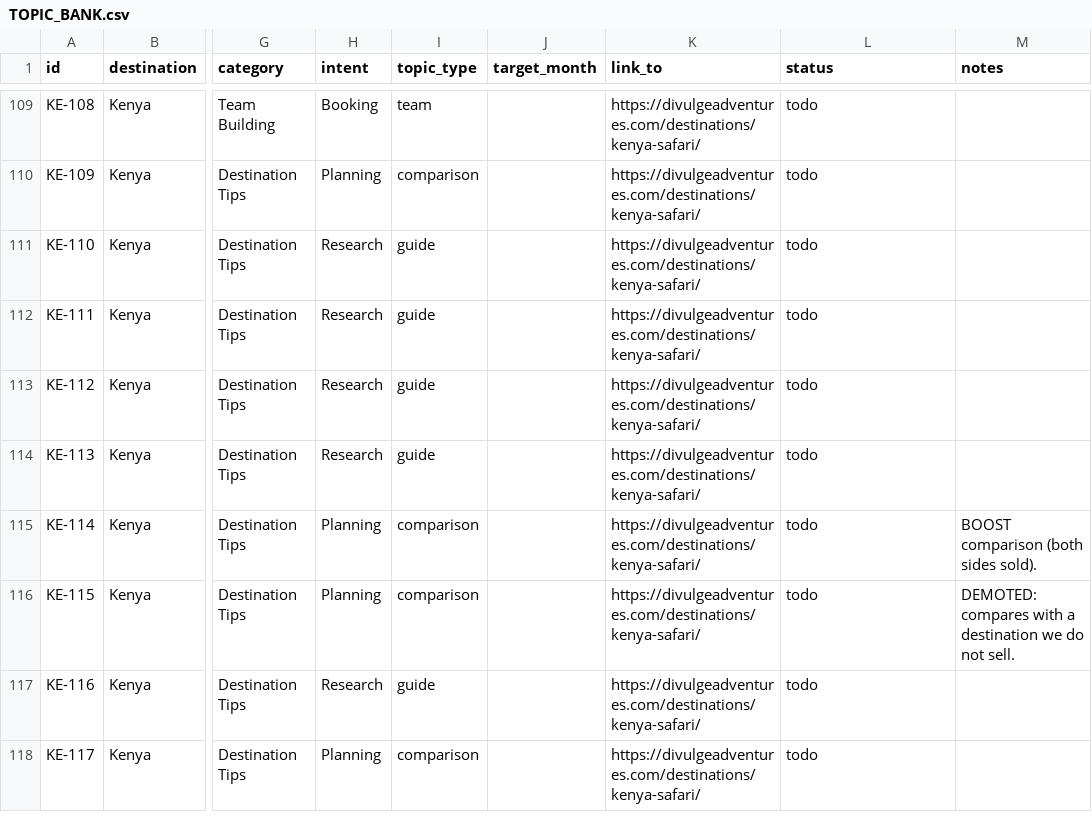
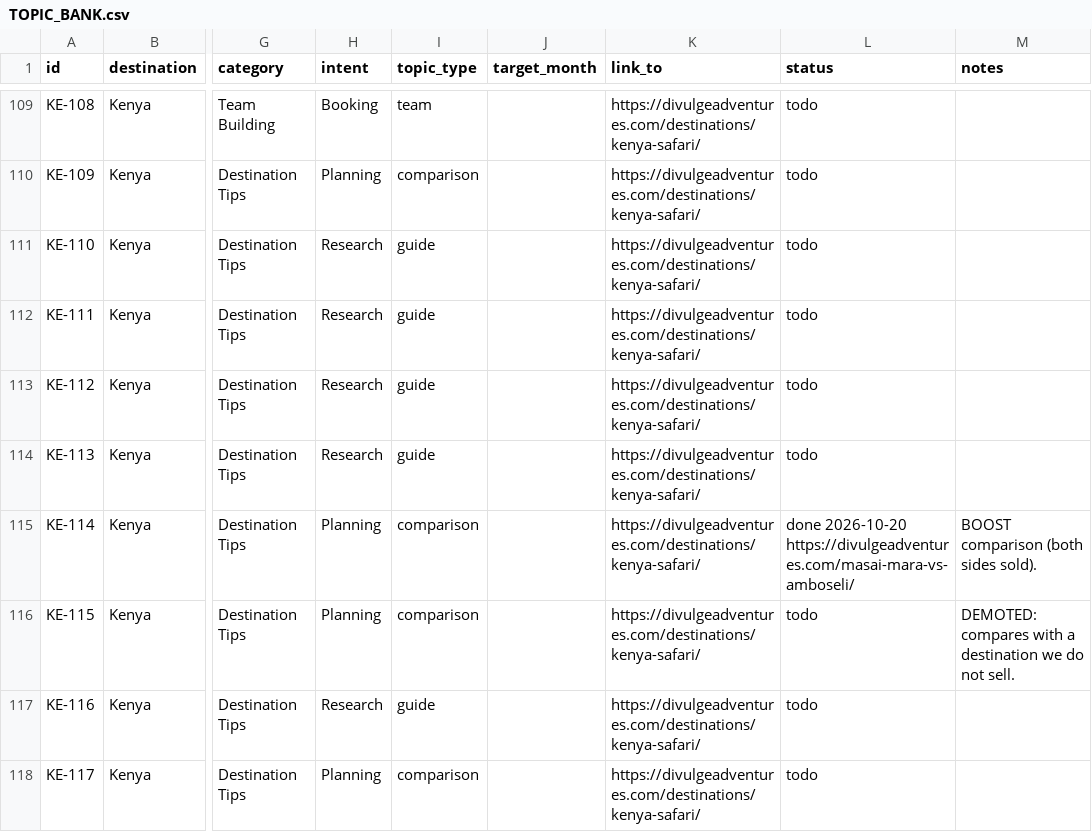
Before and after one commit to divulgeadventures/divulge-blog, a CSV file: TOPIC_BANK.csv, drawn as a sheet; only a part is shown, gaps mark what is left out; the diff names each change by its address in the sheet, - before the commit and + after, or states it on an @@ line.

```diff
--- a/TOPIC_BANK.csv
+++ b/TOPIC_BANK.csv
-L115 (status): todo
+L115 (status): done 2026-10-20 https://divulgeadventures.com/masai-mara-vs-amboseli/
```
Also changed, not shown: 5 other files.
